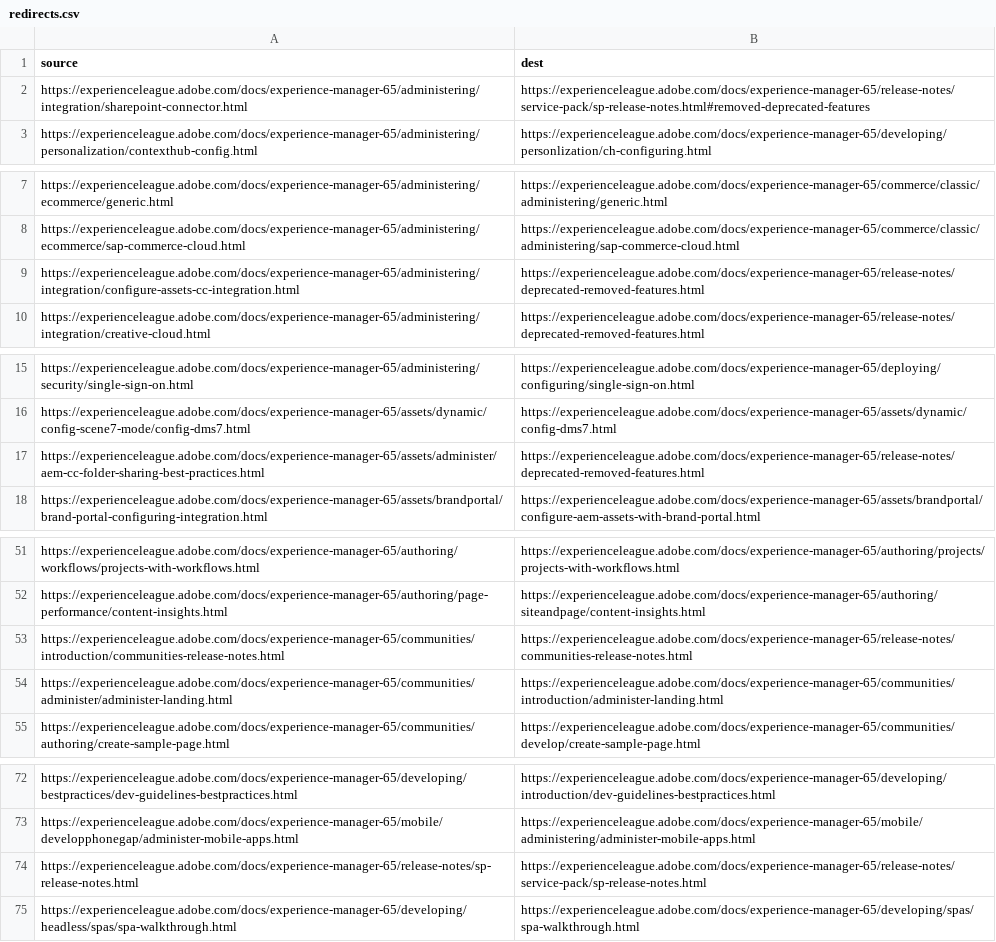
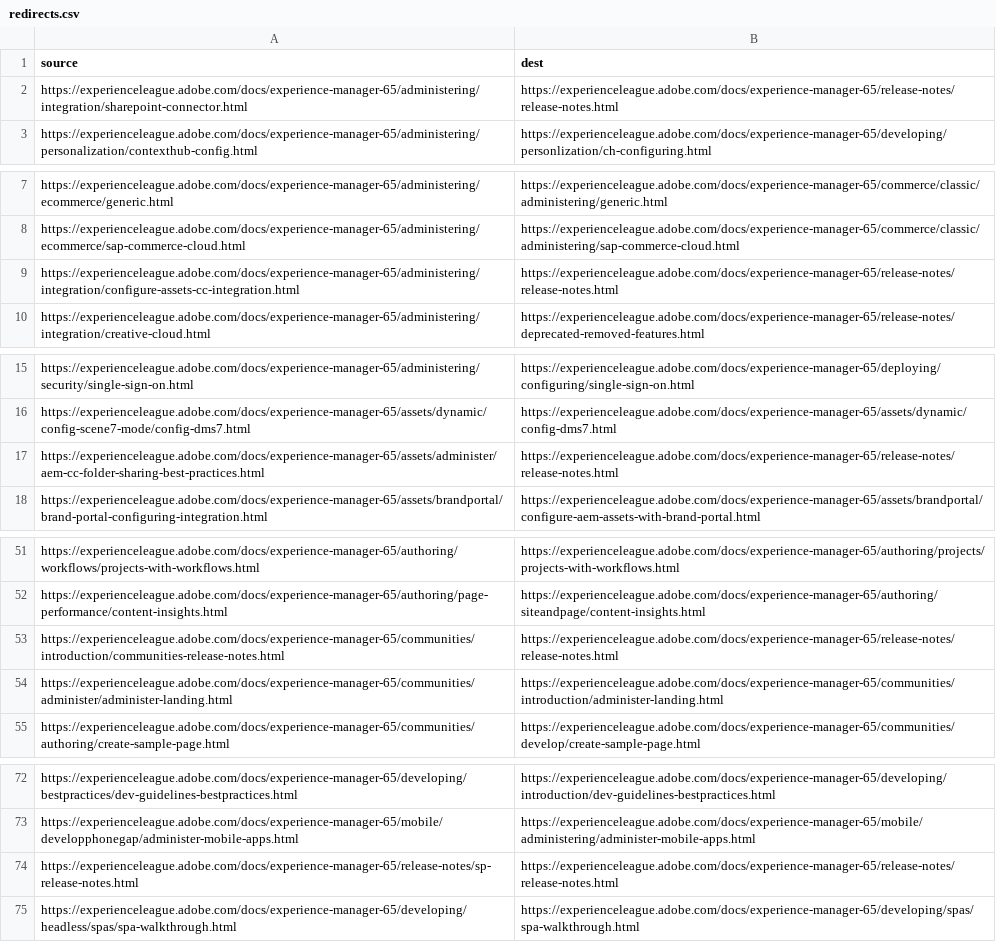
Before and after one commit to AdobeDocs/experience-manager-65.sv-SE, a CSV file: redirects.csv, drawn as a sheet; only a part is shown, gaps mark what is left out.

Commit message:
Synced non localizable files from repo .

```diff
--- a/redirects.csv
+++ b/redirects.csv
@@ -1,3 +1,3 @@
 source,dest
-https://experienceleague.adobe.com/docs/experience-manager-65/administering/integration/sharepoint-connector.html,https://experienceleague.adobe.com/docs/experience-manager-65/release-notes/service-pack/sp-release-notes.html#removed-deprecated-features
+https://experienceleague.adobe.com/docs/experience-manager-65/administering/integration/sharepoint-connector.html,https://experienceleague.adobe.com/docs/experience-manager-65/release-notes/release-notes.html
 https://experienceleague.adobe.com/docs/experience-manager-65/administering/personalization/contexthub-config.html,https://experienceleague.adobe.com/docs/experience-manager-65/developing/personlization/ch-configuring.html
@@ -8,3 +8,3 @@ https://experienceleague.adobe.com/docs/experience-manager-65/administering/ecom
 https://experienceleague.adobe.com/docs/experience-manager-65/administering/ecommerce/sap-commerce-cloud.html,https://experienceleague.adobe.com/docs/experience-manager-65/commerce/classic/administering/sap-commerce-cloud.html
-https://experienceleague.adobe.com/docs/experience-manager-65/administering/integration/configure-assets-cc-integration.html,https://experienceleague.adobe.com/docs/experience-manager-65/release-notes/deprecated-removed-features.html
+https://experienceleague.adobe.com/docs/experience-manager-65/administering/integration/configure-assets-cc-integration.html,https://experienceleague.adobe.com/docs/experience-manager-65/release-notes/release-notes.html
 https://experienceleague.adobe.com/docs/experience-manager-65/administering/integration/creative-cloud.html,https://experienceleague.adobe.com/docs/experience-manager-65/release-notes/deprecated-removed-features.html
@@ -16,3 +16,3 @@ https://experienceleague.adobe.com/docs/experience-manager-65/administering/secu
 https://experienceleague.adobe.com/docs/experience-manager-65/assets/dynamic/config-scene7-mode/config-dms7.html,https://experienceleague.adobe.com/docs/experience-manager-65/assets/dynamic/config-dms7.html
-https://experienceleague.adobe.com/docs/experience-manager-65/assets/administer/aem-cc-folder-sharing-best-practices.html,https://experienceleague.adobe.com/docs/experience-manager-65/release-notes/deprecated-removed-features.html
+https://experienceleague.adobe.com/docs/experience-manager-65/assets/administer/aem-cc-folder-sharing-best-practices.html,https://experienceleague.adobe.com/docs/experience-manager-65/release-notes/release-notes.html
 https://experienceleague.adobe.com/docs/experience-manager-65/assets/brandportal/brand-portal-configuring-integration.html,https://experienceleague.adobe.com/docs/experience-manager-65/assets/brandportal/configure-aem-assets-with-brand-portal.html
@@ -52,3 +52,3 @@ https://experienceleague.adobe.com/docs/experience-manager-65/authoring/workflow
 https://experienceleague.adobe.com/docs/experience-manager-65/authoring/page-performance/content-insights.html,https://experienceleague.adobe.com/docs/experience-manager-65/authoring/siteandpage/content-insights.html
-https://experienceleague.adobe.com/docs/experience-manager-65/communities/introduction/communities-release-notes.html,https://experienceleague.adobe.com/docs/experience-manager-65/release-notes/communities-release-notes.html
+https://experienceleague.adobe.com/docs/experience-manager-65/communities/introduction/communities-release-notes.html,https://experienceleague.adobe.com/docs/experience-manager-65/release-notes/release-notes.html
 https://experienceleague.adobe.com/docs/experience-manager-65/communities/administer/administer-landing.html,https://experienceleague.adobe.com/docs/experience-manager-65/communities/introduction/administer-landing.html
@@ -73,3 +73,3 @@ https://experienceleague.adobe.com/docs/experience-manager-65/developing/bestpra
 https://experienceleague.adobe.com/docs/experience-manager-65/mobile/developphonegap/administer-mobile-apps.html,https://experienceleague.adobe.com/docs/experience-manager-65/mobile/administering/administer-mobile-apps.html
-https://experienceleague.adobe.com/docs/experience-manager-65/release-notes/sp-release-notes.html,https://experienceleague.adobe.com/docs/experience-manager-65/release-notes/service-pack/sp-release-notes.html
+https://experienceleague.adobe.com/docs/experience-manager-65/release-notes/sp-release-notes.html,https://experienceleague.adobe.com/docs/experience-manager-65/release-notes/release-notes.html
 https://experienceleague.adobe.com/docs/experience-manager-65/developing/headless/spas/spa-walkthrough.html,https://experienceleague.adobe.com/docs/experience-manager-65/developing/spas/spa-walkthrough.html
```
